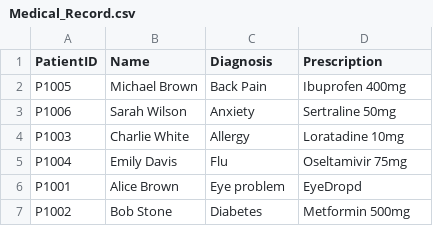
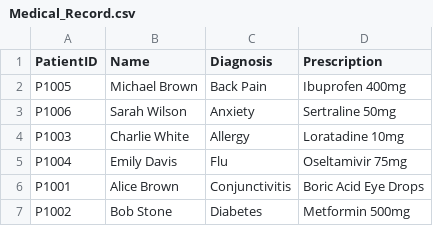
Before and after one commit to TinySnowy/SC2002HMS, a CSV file: data/Medical_Record.csv, drawn as a sheet.

```diff
--- a/data/Medical_Record.csv
+++ b/data/Medical_Record.csv
@@ -5,3 +5,3 @@ P1003,Charlie White,Allergy,Loratadine 10mg
 P1004,Emily Davis,Flu,Oseltamivir 75mg
-P1001,Alice Brown,Eye problem,EyeDropd
+P1001,Alice Brown,Conjunctivitis,Boric Acid Eye Drops
 P1002,Bob Stone,Diabetes,Metformin 500mg
```
Also changed, not shown: data/Patient_List.csv, 14 other files.
